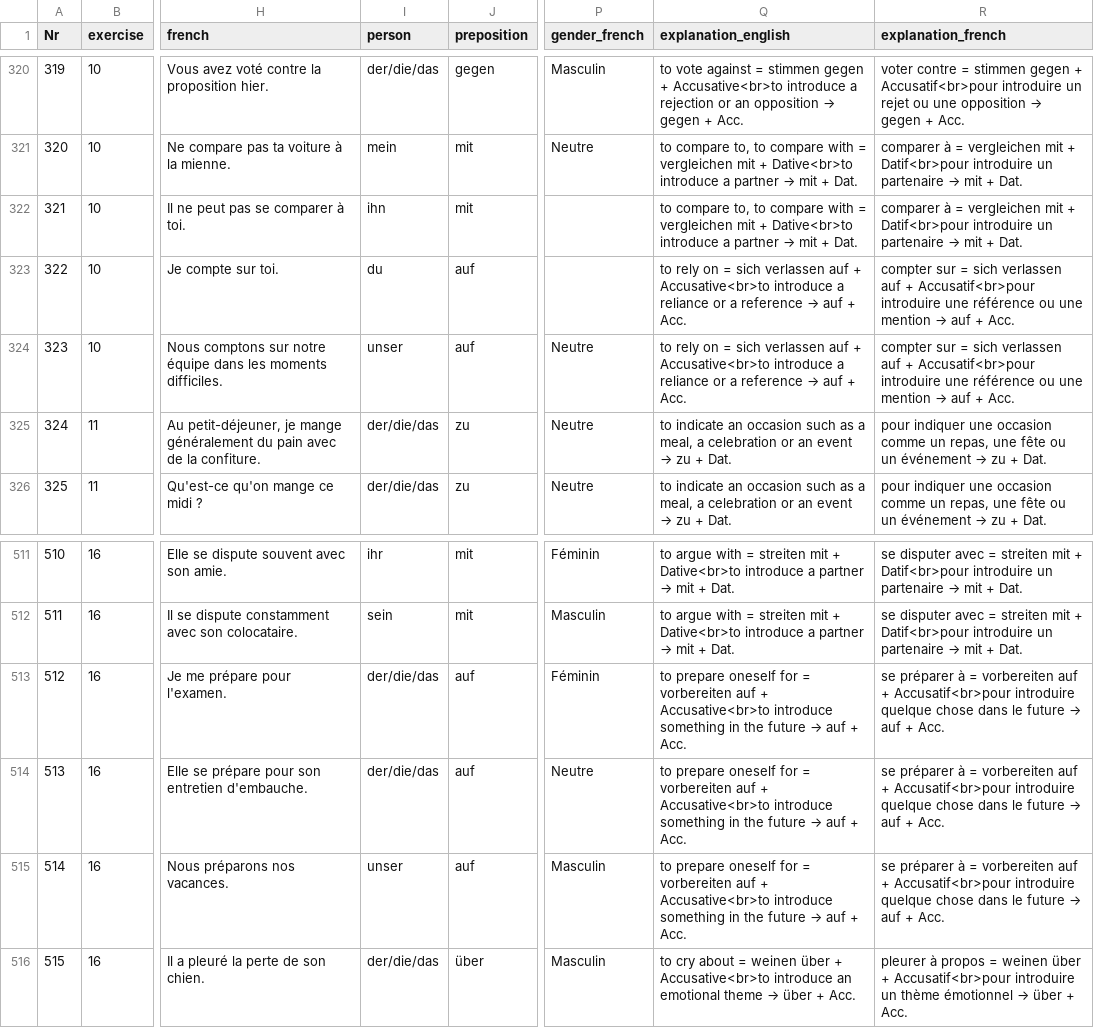
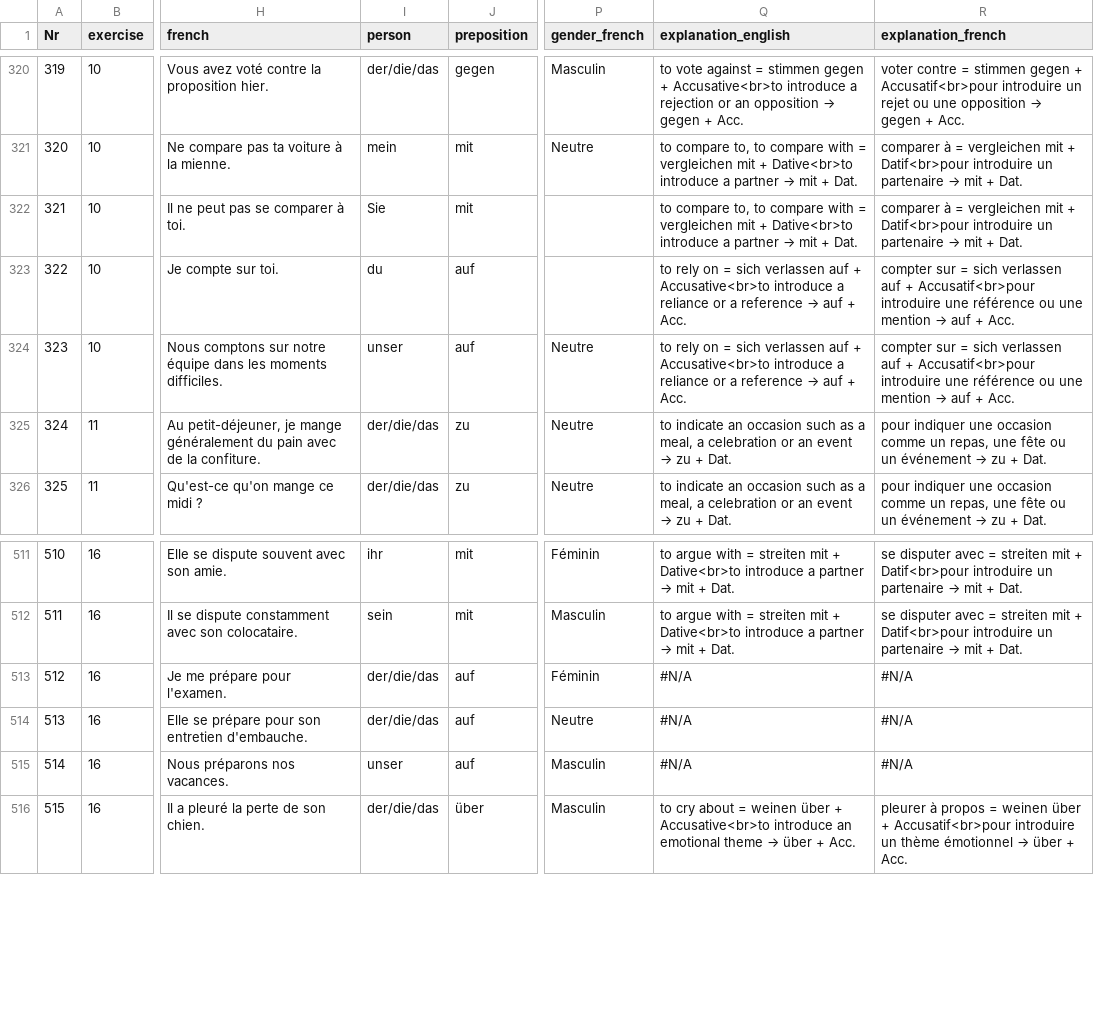
Before and after one commit to cbjcamus/Sievers-Study-Hall, a CSV file: data/datasets/artikel_pronomen_kasus/praepositionen_artikel.csv, drawn as a sheet; only a part is shown, gaps mark what is left out; the diff names each change by its address in the sheet, - before the commit and + after, or states it on an @@ line.

Commit message:
update May 28th

```diff
--- a/data/datasets/artikel_pronomen_kasus/praepositionen_artikel.csv
+++ b/data/datasets/artikel_pronomen_kasus/praepositionen_artikel.csv
-I322 (person): ihn
+I322 (person): Sie
@@ Q513:Q515 (explanation_english): to prepare oneself for = vorbereiten auf + Accusative<br>to introduce something in the future → auf + Acc. → #N/A @@
@@ R513:R515 (explanation_french): se préparer à = vorbereiten auf + Accusatif<br>pour introduire quelque chose dans le future → auf + Acc. → #N/A @@
```
